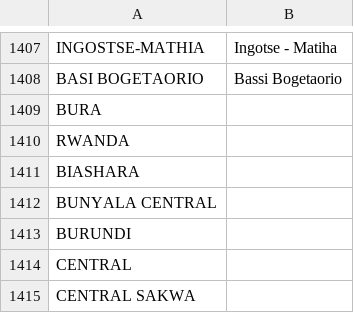
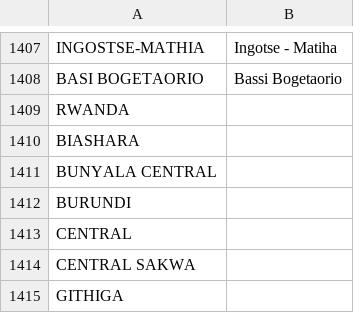
Before and after one commit to mysociety/pombola, a CSV file: mzalendo/kenyan-election-data/wards-names-matched.csv, drawn as a sheet; only a part is shown, gaps mark what is left out; the shorter side is filled out with more unchanged rows.

Commit message:
Remove the duplicate BURA

```diff
--- a/mzalendo/kenyan-election-data/wards-names-matched.csv
+++ b/mzalendo/kenyan-election-data/wards-names-matched.csv
@@ -1408,3 +1408,2 @@ INGOSTSE-MATHIA,Ingotse - Matiha
 BASI BOGETAORIO,Bassi Bogetaorio
-BURA,
 RWANDA,
```
